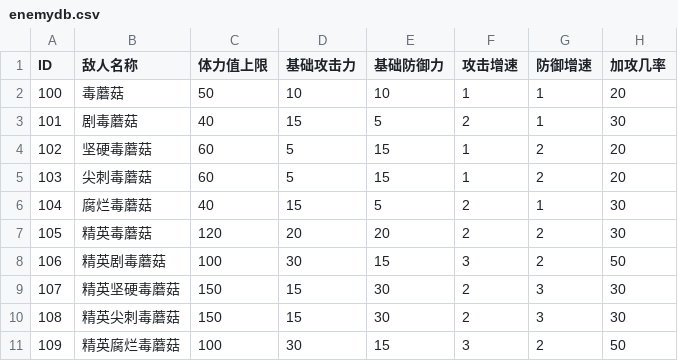
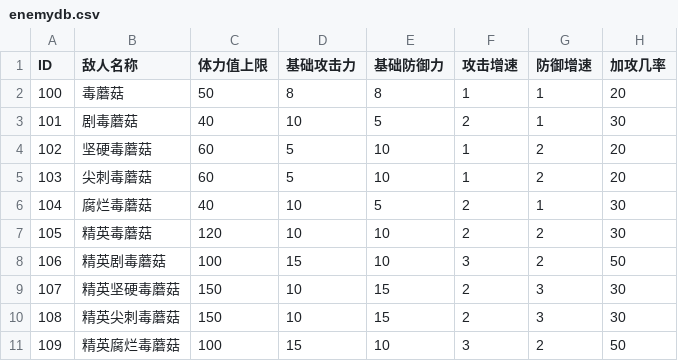
Before and after one commit to 738NGX/SE-LOCM, a CSV file: SE_LOCM/Assets/Database/enemydb.csv, drawn as a sheet; only a part is shown; the diff names each change by its address in the sheet, - before the commit and + after, or states it on an @@ line.

```diff
--- a/SE_LOCM/Assets/Database/enemydb.csv
+++ b/SE_LOCM/Assets/Database/enemydb.csv
-D2 (基础攻击力): 10
+D2 (基础攻击力): 8
-E2 (基础防御力): 10
+E2 (基础防御力): 8
-D3 (基础攻击力): 15
+D3 (基础攻击力): 10
-E4:E5 (基础防御力): 15
+E4:E5 (基础防御力): 10
-D6 (基础攻击力): 15
+D6 (基础攻击力): 10
-D7 (基础攻击力): 20
+D7 (基础攻击力): 10
-E7 (基础防御力): 20
+E7 (基础防御力): 10
-D8 (基础攻击力): 30
+D8 (基础攻击力): 15
-E8 (基础防御力): 15
+E8 (基础防御力): 10
-D9:D10 (基础攻击力): 15
+D9:D10 (基础攻击力): 10
-E9:E10 (基础防御力): 30
+E9:E10 (基础防御力): 15
-D11 (基础攻击力): 30
+D11 (基础攻击力): 15
-E11 (基础防御力): 15
+E11 (基础防御力): 10
```
Also changed, not shown: 16 other files.
